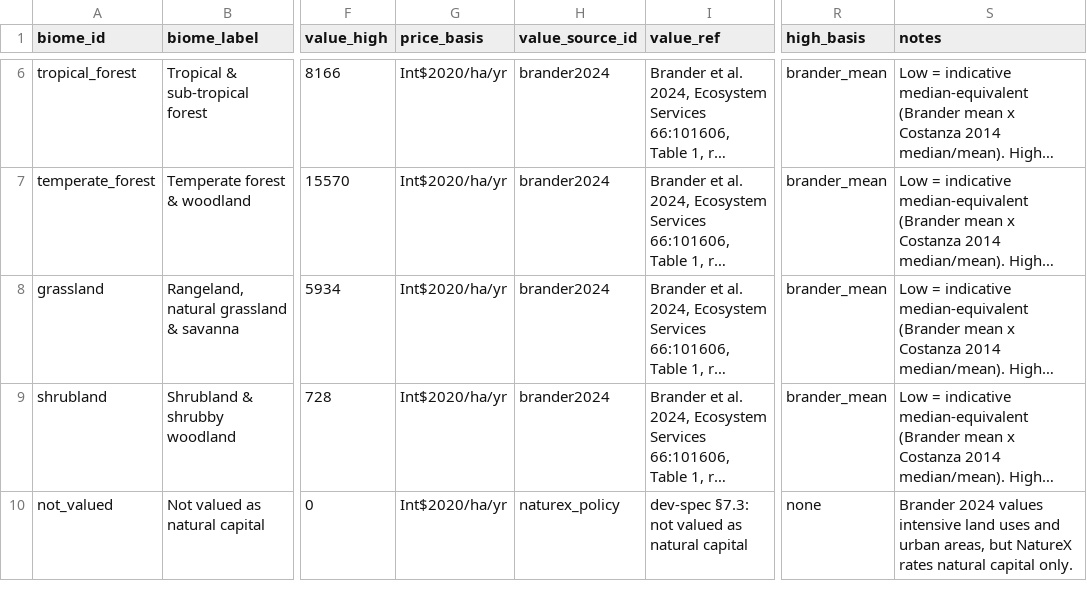
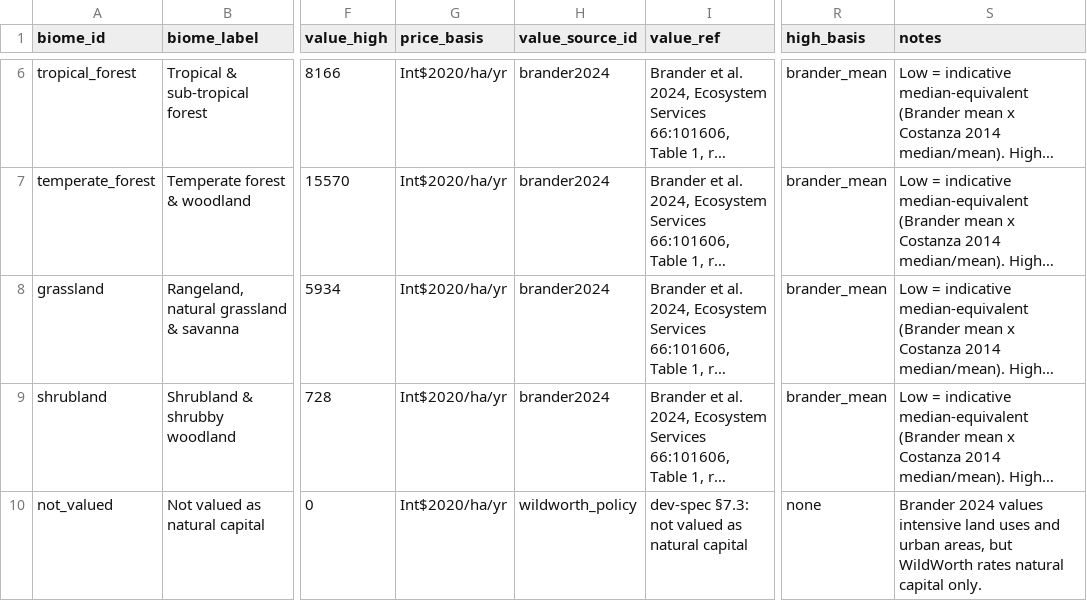
Before and after one commit to melvin1117/naturex, a CSV file: backend/data/coefficients.csv, drawn as a sheet; only a part is shown, gaps mark what is left out; long unchanged cells end in …; the diff names each change by its address in the sheet, - before the commit and + after, or states it on an @@ line.

```diff
--- a/backend/data/coefficients.csv
+++ b/backend/data/coefficients.csv
-H10 (value_source_id): naturex_policy
+H10 (value_source_id): wildworth_policy
-S10 (notes): …areas, but NatureX rates natural…
+S10 (notes): …areas, but WildWorth rates natural…
```
Also changed, not shown: 56 other files.
